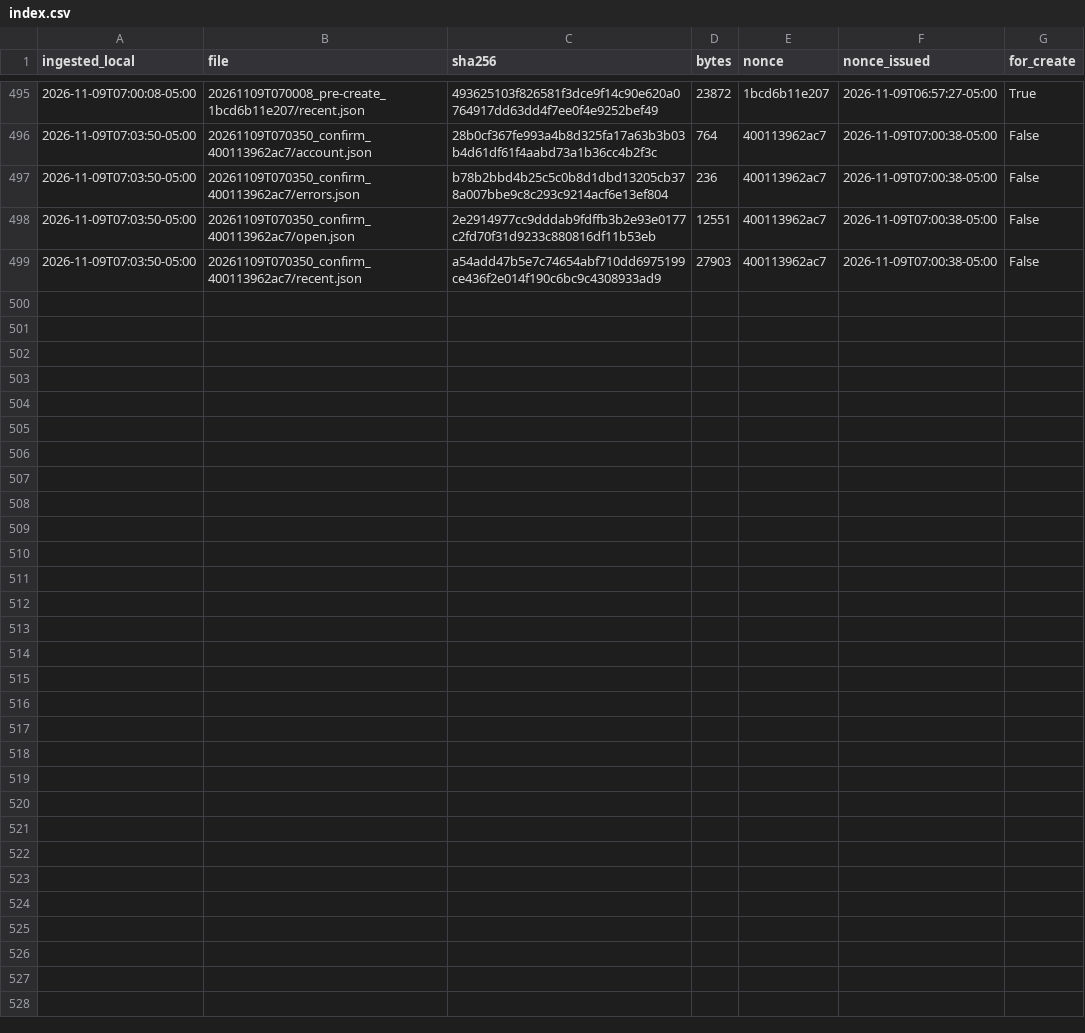
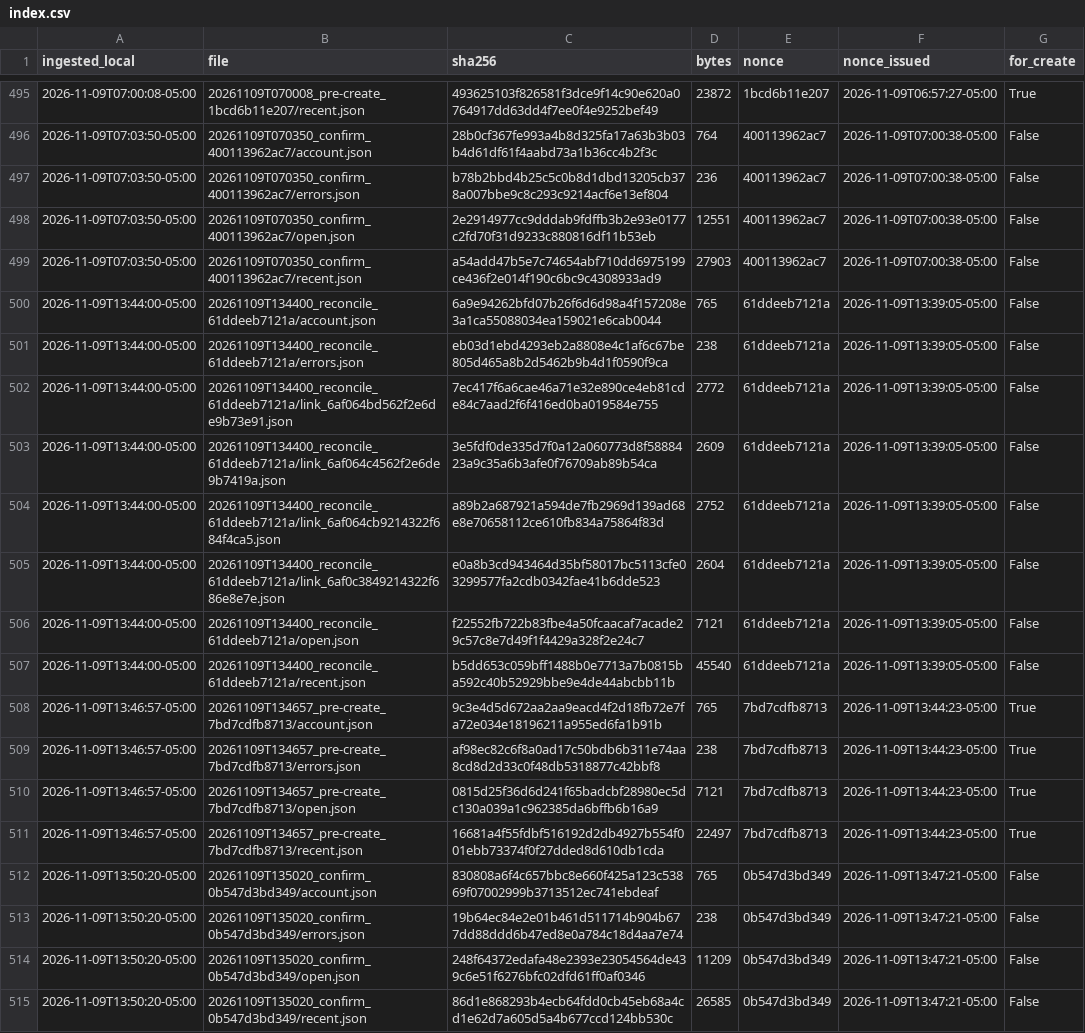
Before and after one commit to eduardomora041092-niolab/curiolab-studio-30, a CSV file: evidence/buffer/index.csv, drawn as a sheet; only a part is shown, gaps mark what is left out; the diff names each change by its address in the sheet, - before the commit and + after, or states it on an @@ line.

```diff
--- a/evidence/buffer/index.csv
+++ b/evidence/buffer/index.csv
+row 500: 2026-11-09T13:44:00-05:00 | 20261109T134400_reconcile_61ddeeb7121a/account.json | 6a9e94262bfd07b26f6d6d98a4f157208e3a1ca55088034ea159021e6cab0044 | 765 | 61ddeeb7121a | 2026-11-09T13:39:05-05:00 | False
+row 501: 2026-11-09T13:44:00-05:00 | 20261109T134400_reconcile_61ddeeb7121a/errors.json | eb03d1ebd4293eb2a8808e4c1af6c67be805d465a8b2d5462b9b4d1f0590f9ca | 238 | 61ddeeb7121a | 2026-11-09T13:39:05-05:00 | False
+row 502: 2026-11-09T13:44:00-05:00 | 20261109T134400_reconcile_61ddeeb7121a/link_6af064bd562f2e6de9b73e91.json | 7ec417f6a6cae46a71e32e890ce4eb81cde84c7aad2f6f416ed0ba019584e755 | 2772 | 61ddeeb7121a | 2026-11-09T13:39:05-05:00 | False
+row 503: 2026-11-09T13:44:00-05:00 | 20261109T134400_reconcile_61ddeeb7121a/link_6af064c4562f2e6de9b7419a.json | 3e5fdf0de335d7f0a12a060773d8f5888423a9c35a6b3afe0f76709ab89b54ca | 2609 | 61ddeeb7121a | 2026-11-09T13:39:05-05:00 | False
+row 504: 2026-11-09T13:44:00-05:00 | 20261109T134400_reconcile_61ddeeb7121a/link_6af064cb9214322f684f4ca5.json | a89b2a687921a594de7fb2969d139ad68e8e70658112ce610fb834a75864f83d | 2752 | 61ddeeb7121a | 2026-11-09T13:39:05-05:00 | False
+row 505: 2026-11-09T13:44:00-05:00 | 20261109T134400_reconcile_61ddeeb7121a/link_6af0c3849214322f686e8e7e.json | e0a8b3cd943464d35bf58017bc5113cfe03299577fa2cdb0342fae41b6dde523 | 2604 | 61ddeeb7121a | 2026-11-09T13:39:05-05:00 | False
+row 506: 2026-11-09T13:44:00-05:00 | 20261109T134400_reconcile_61ddeeb7121a/open.json | f22552fb722b83fbe4a50fcaacaf7acade29c57c8e7d49f1f4429a328f2e24c7 | 7121 | 61ddeeb7121a | 2026-11-09T13:39:05-05:00 | False
+row 507: 2026-11-09T13:44:00-05:00 | 20261109T134400_reconcile_61ddeeb7121a/recent.json | b5dd653c059bff1488b0e7713a7b0815ba592c40b52929bbe9e4de44abcbb11b | 45540 | 61ddeeb7121a | 2026-11-09T13:39:05-05:00 | False
+row 508: 2026-11-09T13:46:57-05:00 | 20261109T134657_pre-create_7bd7cdfb8713/account.json | 9c3e4d5d672aa2aa9eacd4f2d18fb72e7fa72e034e18196211a955ed6fa1b91b | 765 | 7bd7cdfb8713 | 2026-11-09T13:44:23-05:00 | True
+row 509: 2026-11-09T13:46:57-05:00 | 20261109T134657_pre-create_7bd7cdfb8713/errors.json | af98ec82c6f8a0ad17c50bdb6b311e74aa8cd8d2d33c0f48db5318877c42bbf8 | 238 | 7bd7cdfb8713 | 2026-11-09T13:44:23-05:00 | True
+row 510: 2026-11-09T13:46:57-05:00 | 20261109T134657_pre-create_7bd7cdfb8713/open.json | 0815d25f36d6d241f65badcbf28980ec5dc130a039a1c962385da6bffb6b16a9 | 7121 | 7bd7cdfb8713 | 2026-11-09T13:44:23-05:00 | True
+row 511: 2026-11-09T13:46:57-05:00 | 20261109T134657_pre-create_7bd7cdfb8713/recent.json | 16681a4f55fdbf516192d2db4927b554f001ebb73374f0f27dded8d610db1cda | 22497 | 7bd7cdfb8713 | 2026-11-09T13:44:23-05:00 | True
+row 512: 2026-11-09T13:50:20-05:00 | 20261109T135020_confirm_0b547d3bd349/account.json | 830808a6f4c657bbc8e660f425a123c53869f07002999b3713512ec741ebdeaf | 765 | 0b547d3bd349 | 2026-11-09T13:47:21-05:00 | False
+row 513: 2026-11-09T13:50:20-05:00 | 20261109T135020_confirm_0b547d3bd349/errors.json | 19b64ec84e2e01b461d511714b904b677dd88ddd6b47ed8e0a784c18d4aa7e74 | 238 | 0b547d3bd349 | 2026-11-09T13:47:21-05:00 | False
+row 514: 2026-11-09T13:50:20-05:00 | 20261109T135020_confirm_0b547d3bd349/open.json | 248f64372edafa48e2393e23054564de439c6e51f6276bfc02dfd61ff0af0346 | 11209 | 0b547d3bd349 | 2026-11-09T13:47:21-05:00 | False
+row 515: 2026-11-09T13:50:20-05:00 | 20261109T135020_confirm_0b547d3bd349/recent.json | 86d1e868293b4ecb64fdd0cb45eb68a4cd1e62d7a605d5a4b677ccd124bb530c | 26585 | 0b547d3bd349 | 2026-11-09T13:47:21-05:00 | False
```
Also changed, not shown: calendar/CurioLab_calendario_90.csv, logs/metrics.csv, 27 other files.
